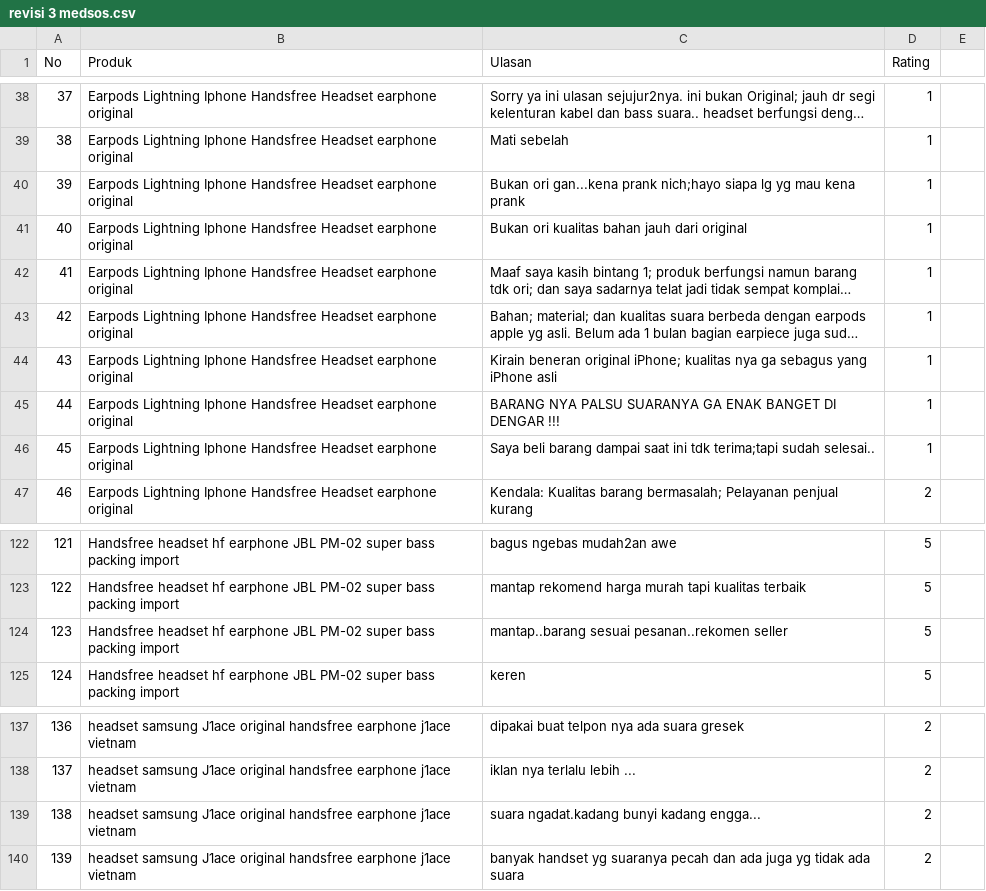
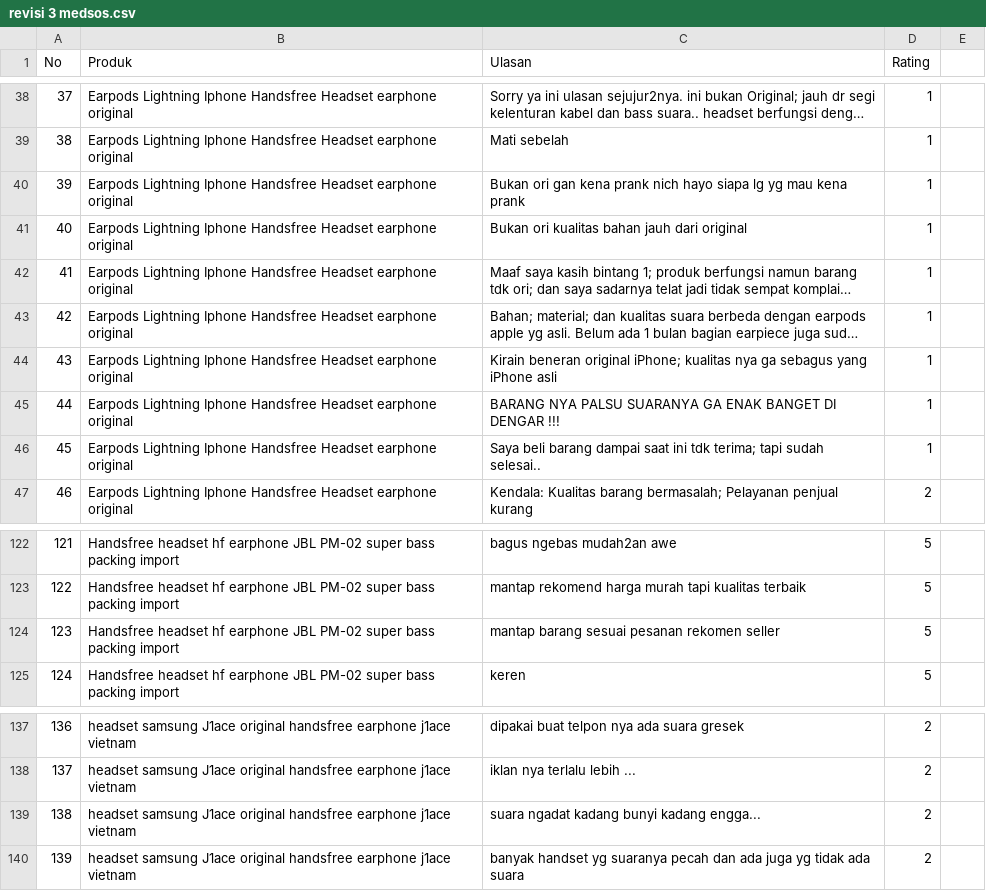
Before and after one commit to skyfight8/medsos, a CSV file: revisi 3 medsos.csv, drawn as a sheet; only a part is shown, gaps mark what is left out; long unchanged cells end in …; the diff covers the shown part only.

```diff
--- a/revisi 3 medsos.csv
+++ b/revisi 3 medsos.csv
@@ -39,3 +39,3 @@
 38,Earpods Lightning Iphone Handsfree Headset earphone original,Mati sebelah,1
-39,Earpods Lightning Iphone Handsfree Headset earphone original,Bukan ori gan...kena prank nich;hayo siapa lg yg mau kena prank,1
+39,Earpods Lightning Iphone Handsfree Headset earphone original,Bukan ori gan kena prank nich hayo siapa lg yg mau kena prank,1
 40,Earpods Lightning Iphone Handsfree Headset earphone original,Bukan ori kualitas bahan jauh dari original,1
@@ -45,3 +45,3 @@
 44,Earpods Lightning Iphone Handsfree Headset earphone original,BARANG NYA PALSU SUARANYA GA ENAK BANGET DI DENGAR !!!,1
-45,Earpods Lightning Iphone Handsfree Headset earphone original,Saya beli barang dampai saat ini tdk terima;tapi sudah selesai..,1
+45,Earpods Lightning Iphone Handsfree Headset earphone original,Saya beli barang dampai saat ini tdk terima; tapi sudah selesai..,1
 46,Earpods Lightning Iphone Handsfree Headset earphone original,Kendala: Kualitas barang bermasalah; Pelayanan penjual kurang,2
@@ -123,3 +123,3 @@
 122,Handsfree headset hf earphone JBL PM-02 super bass packing import,mantap rekomend harga murah tapi kualitas terbaik,5
-123,Handsfree headset hf earphone JBL PM-02 super bass packing import,mantap..barang sesuai pesanan..rekomen seller,5
+123,Handsfree headset hf earphone JBL PM-02 super bass packing import,mantap barang sesuai pesanan rekomen seller,5
 124,Handsfree headset hf earphone JBL PM-02 super bass packing import,keren,5
@@ -138,3 +138,3 @@
 137,headset samsung J1ace original handsfree earphone j1ace vietnam,iklan nya terlalu lebih ...,2
-138,headset samsung J1ace original handsfree earphone j1ace vietnam,suara ngadat.kadang bunyi kadang engga...,2
+138,headset samsung J1ace original handsfree earphone j1ace vietnam,suara ngadat kadang bunyi kadang engga...,2
 139,headset samsung J1ace original handsfree earphone j1ace vietnam,banyak handset yg suaranya pecah dan ada juga yg tidak ada suara,2
```
Also changed, not shown: 16 edited cells elsewhere in this file.
